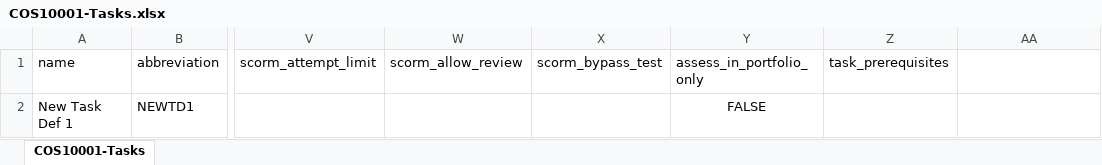
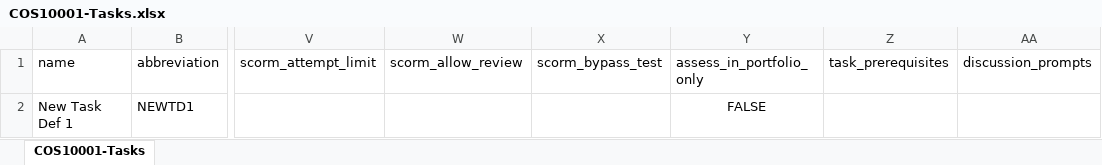
Before and after one commit to doubtfire-lms/doubtfire-api, an Excel workbook: test_files/csv_test_files/COS10001-Tasks.xlsx, sheet COS10001-Tasks, drawn as a sheet; only a part is shown, gaps mark what is left out; values as stored, in another font and other column widths than the file's, no borders; the diff names each change by its address in the sheet, - before the commit and + after, or states it on an @@ line.

Commit message:
feat: discussion prompts (#546)
* feat: init discussion prompts

* chore: allow created by user to be null

* chore: mount discussion prompt api

* feat: discussion prompt api

* test: ensure discussion prompt permissions

* refactor: check permissions first

* chore: return new entity

* chore: remove unneeded fields

* feat: expose count of discussion prompts

* refactor: simplify discussion prompt schema

* feat: import and export discussion prompts via task definition csv

* test: add discussion prompts header to csv

* chore: rollover discussion prompts

* test: ensure rollover duplicates discussion prompts

* chore: add discussion prompts header

* chore: add discussion prompts header

* test: ensure dicussion prompts are exported to csv

* refactor: remove project specific prompts for task definition

* refactor: remove project specific tests

* chore: add discussion prompts header

```diff
--- a/test_files/csv_test_files/COS10001-Tasks.xlsx (sheet COS10001-Tasks)
+++ b/test_files/csv_test_files/COS10001-Tasks.xlsx (sheet COS10001-Tasks)
-AA1: (empty)
+AA1: discussion_prompts
```
Also changed, not shown: 20 other files.
